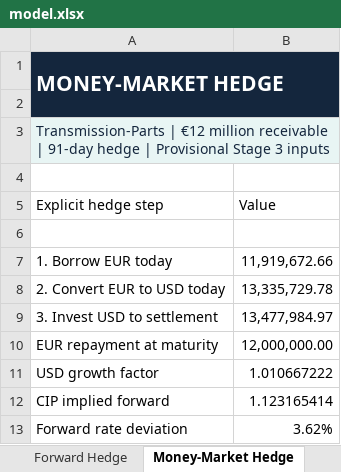
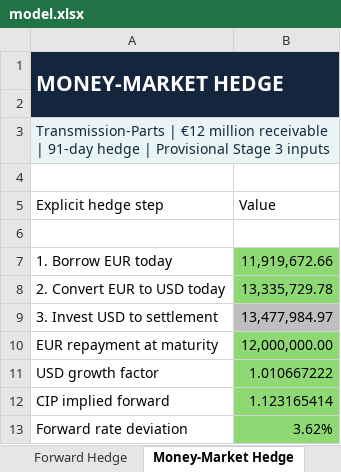
Before and after one commit to crhaeger/Cameron-Haeger, an Excel workbook: capabilities/fx-hedging/model.xlsx, sheet Money-Market Hedge, drawn as a sheet; values as stored, in another font and other column widths than the file's, no borders; the diff names each change by its address in the sheet, - before the commit and + after, or states it on an @@ line.

```diff
--- a/capabilities/fx-hedging/model.xlsx (sheet Money-Market Hedge)
+++ b/capabilities/fx-hedging/model.xlsx (sheet Money-Market Hedge)
-B7:B8 fill: none
+B7:B8 fill: #8ED973
-B9 fill: none
+B9 fill: #BFBFBF
-B10:B13 fill: none
+B10:B13 fill: #8ED973
```
Also changed, not shown: sheet Notes & Assumptions, sheet Legend & Key, sheet Sensitivity, sheet Cover, sheet Options Hedge, sheet Inputs, 1 more sheet.
